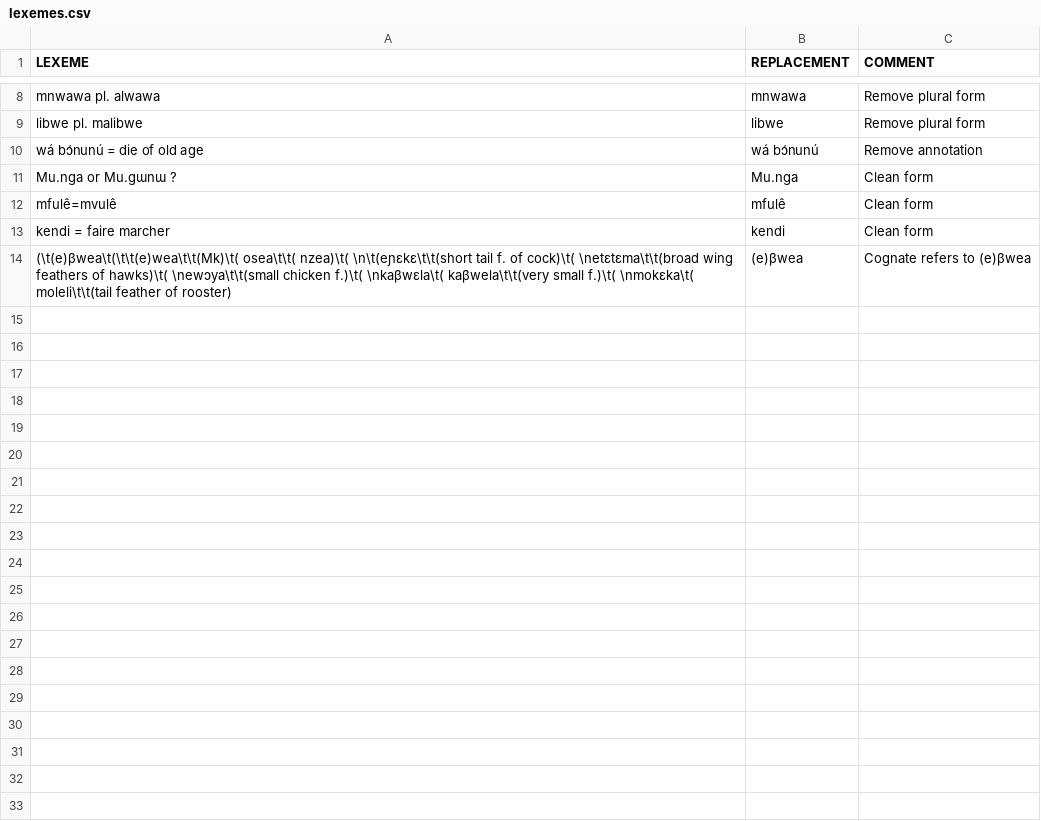
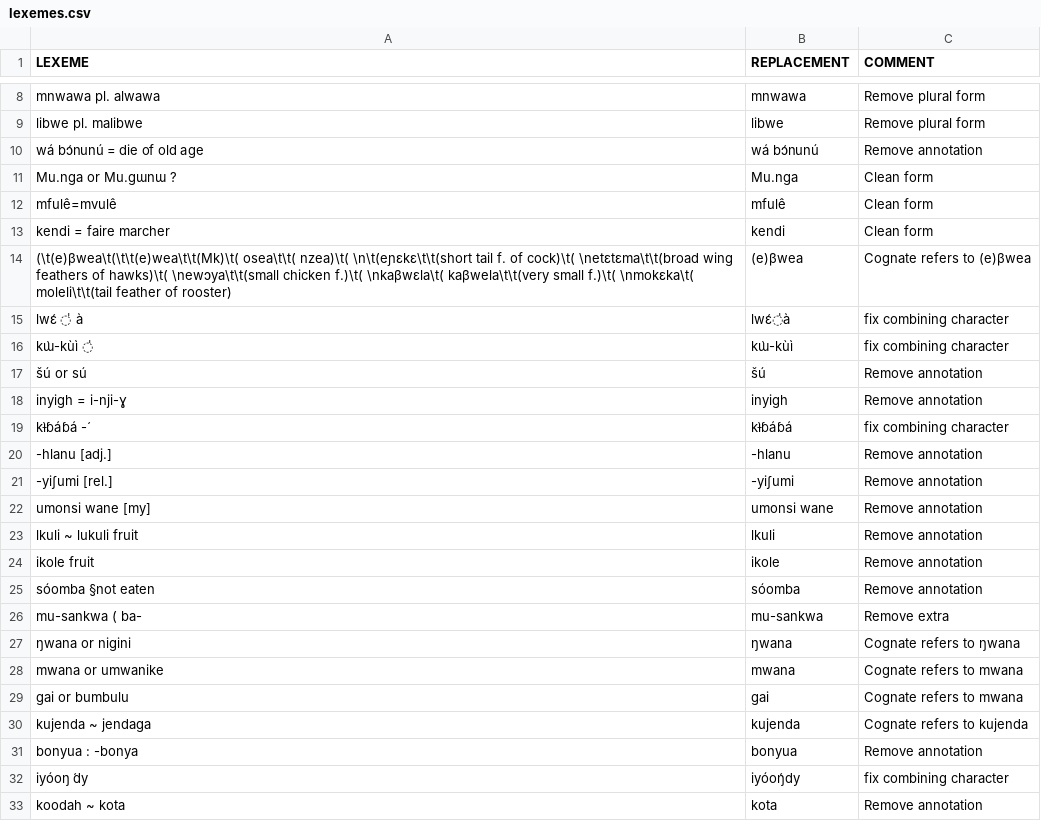
Before and after one commit to lexibank/grollemundbantu, a CSV file: etc/lexemes.csv, drawn as a sheet; only a part is shown, gaps mark what is left out; the diff covers the shown part only; the diff names each change by its address in the sheet, - before the commit and + after, or states it on an @@ line.

```diff
--- a/etc/lexemes.csv
+++ b/etc/lexemes.csv
+row 15: lwɛ́ ̍ à | lwɛ́̍à | fix combining character
+row 16: kɯ̀-kùì ̍ | kɯ̀-kùì | fix combining character
+row 17: šú or sú | šú | Remove annotation
+row 18: inyigh = i-nji-ɣ | inyigh | Remove annotation
+row 19: kɨ̀ɓáɓá -́ | kɨ̀ɓáɓá | fix combining character
+row 20: -hlanu [adj.] | -hlanu | Remove annotation
+row 21: -yiʃumi [rel.] | -yiʃumi | Remove annotation
+row 22: umonsi wane [my] | umonsi wane | Remove annotation
+row 23: lkuli ~ lukuli fruit | lkuli | Remove annotation
+row 24: ikole fruit | ikole | Remove annotation
+row 25: sóomba §not eaten | sóomba | Remove annotation
+row 26: mu-sankwa ( ba- | mu-sankwa | Remove extra
+row 27: ŋwana or nigini | ŋwana | Cognate refers to ŋwana
+row 28: mwana or umwanike | mwana | Cognate refers to mwana
+row 29: gai or bumbulu | gai | Cognate refers to mwana
+row 30: kujenda ~ jendaga | kujenda | Cognate refers to kujenda
+row 31: bonyua : -bonya | bonyua | Remove annotation
+row 32: iyóoŋ ́dy | iyóoŋ́dy | fix combining character
+row 33: koodah ~ kota | kota | Remove annotation
```
Also changed, not shown: 41 added rows elsewhere in this file, 5 other files.
